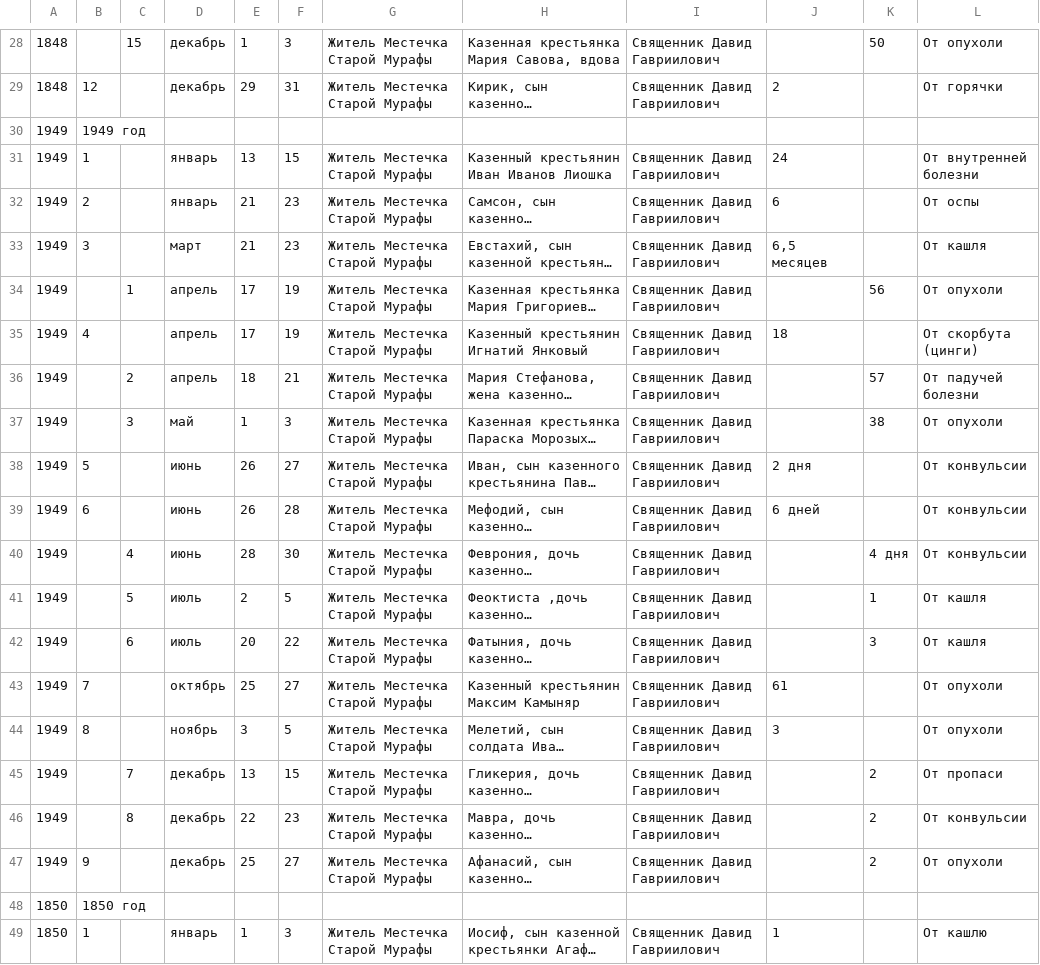
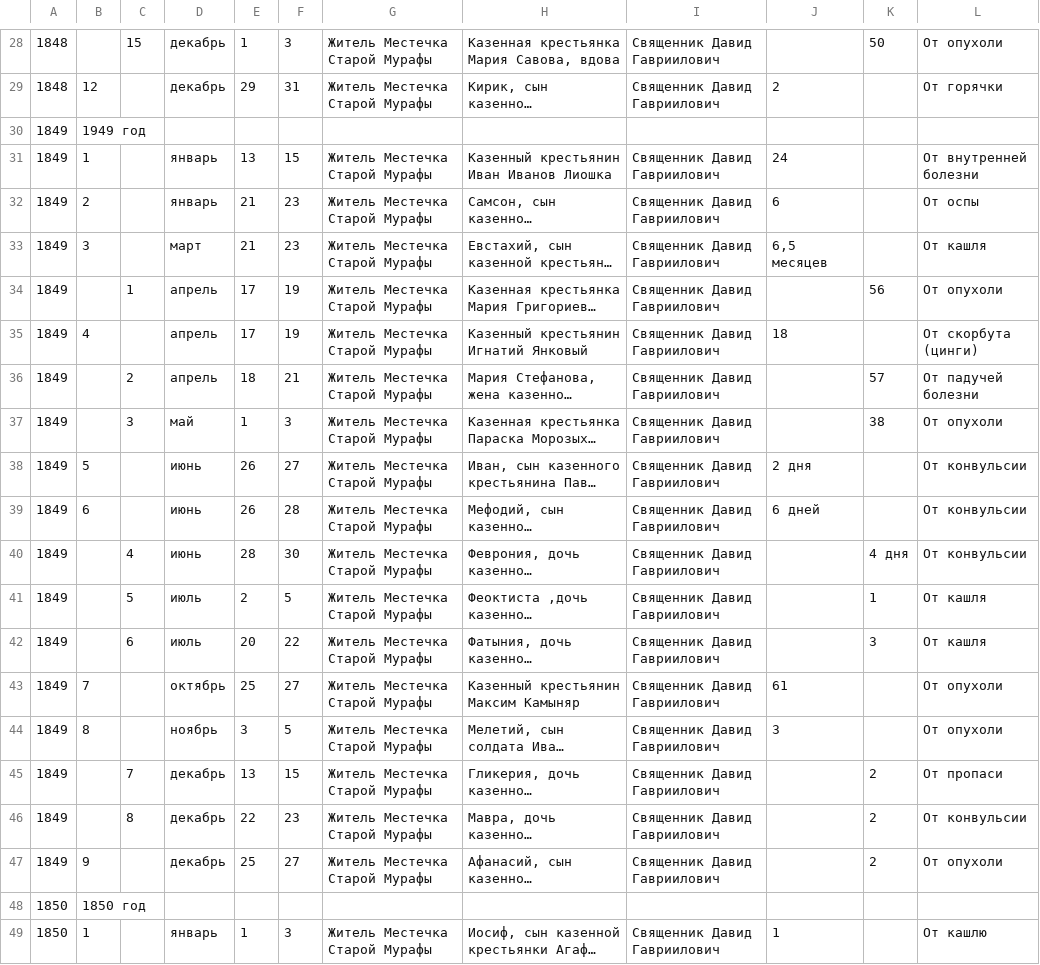
Before and after one commit to fedir-indutnyi/1822-1854-Archive-Murafa.-Births-and-Marriages, a TSV file: 1822-1854 [Архів] Мурафа. Регистрация браков и рождений/part3_Умершие.tsv, drawn as a sheet; only a part is shown, gaps mark what is left out; long unchanged cells end in …; the diff names each change by its address in the sheet, - before the commit and + after, or states it on an @@ line.

Commit message:
fix of year

```diff
--- a/1822-1854 [Архів] Мурафа. Регистрация браков и рождений/part3_Умершие.tsv
+++ b/1822-1854 [Архів] Мурафа. Регистрация браков и рождений/part3_Умершие.tsv
-A30:A47: 1949
+A30:A47: 1849
```
